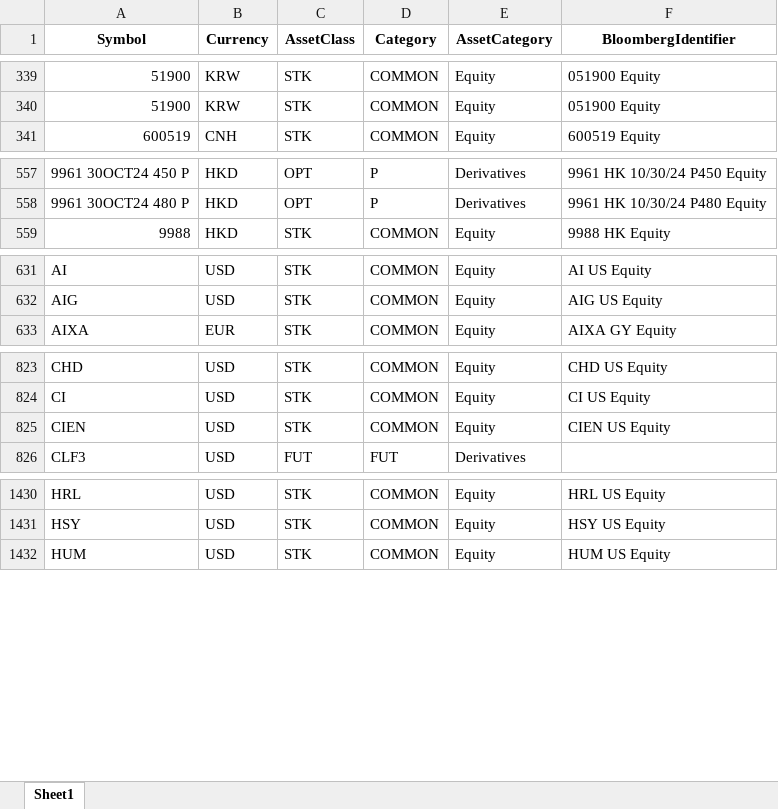
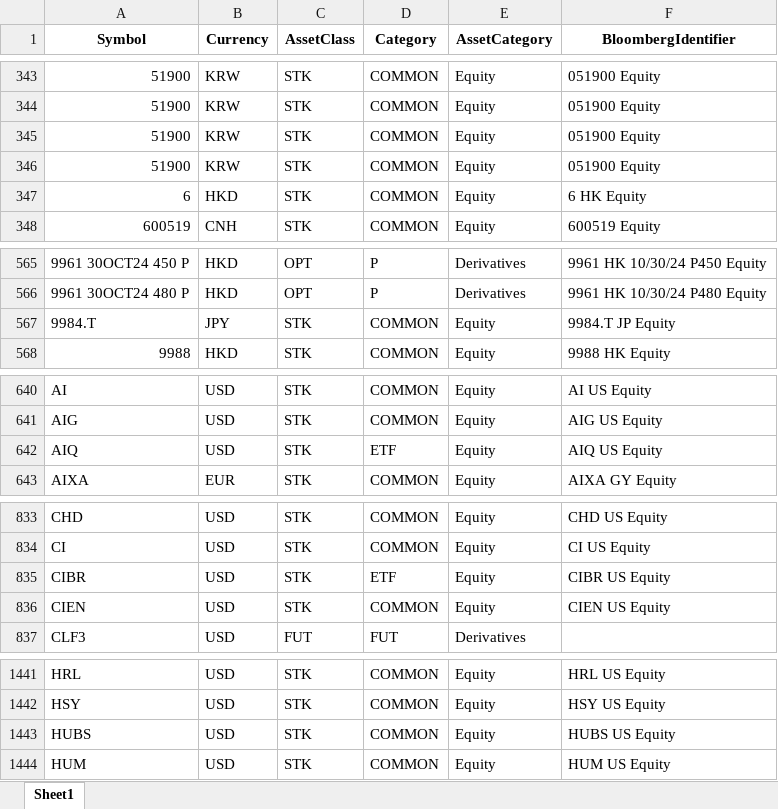
Before and after one commit to Golden-Horse-Fund-Management/GHFM-Daily-Portfolio-Reporting-Automated, an Excel workbook: 1. Reporting_Data/IB_Daily Ticker/Ticker_Master.xlsx, sheet Sheet1, drawn as a sheet; only a part is shown, gaps mark what is left out; values as stored, in another font and other column widths than the file's, no borders; the diff covers the shown part only; the diff names each change by its address in the sheet, - before the commit and + after, or states it on an @@ line.

```diff
--- a/1. Reporting_Data/IB_Daily Ticker/Ticker_Master.xlsx (sheet Sheet1)
+++ b/1. Reporting_Data/IB_Daily Ticker/Ticker_Master.xlsx (sheet Sheet1)
@@ row 332 moved to row 345: 51900 @@
@@ row 333 moved to row 346: 51900 @@
+row 347: 6 | HKD | STK | COMMON | Equity | 6 HK Equity
+row 567: 9984.T | JPY | STK | COMMON | Equity | 9984.T JP Equity
+row 642: AIQ | USD | STK | ETF | Equity | AIQ US Equity
+row 835: CIBR | USD | STK | ETF | Equity | CIBR US Equity
+row 1443: HUBS | USD | STK | COMMON | Equity | HUBS US Equity
```
Also changed, not shown: 13 added rows, 41 moved rows and 2 edited cells elsewhere in this sheet, 12 other files.
